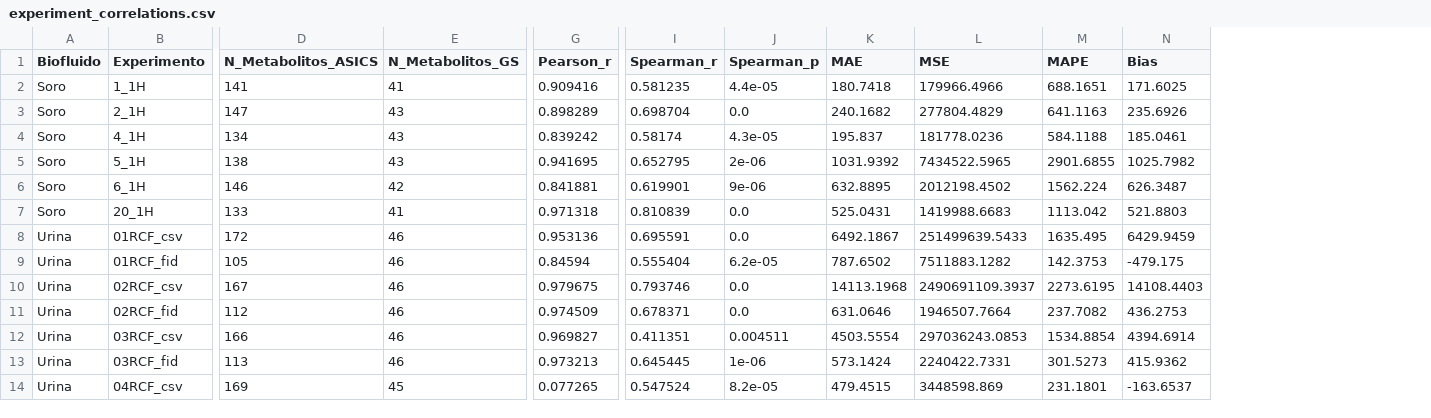
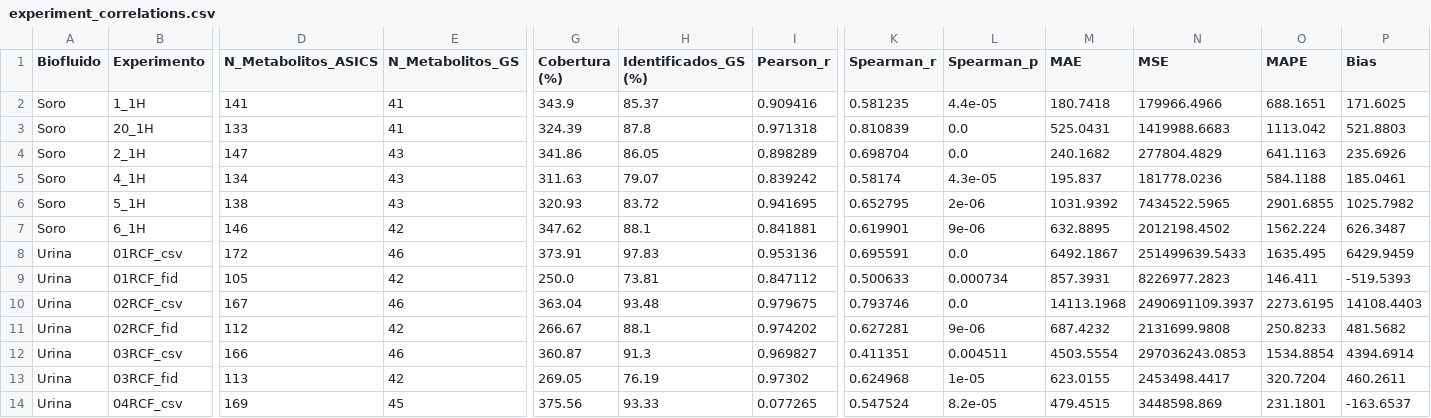
Before and after one commit to tiago-rods/NMR-data-analysis, a CSV file: Results/Statistics/ASICS statistics/experiment_correlations.csv, drawn as a sheet; only a part is shown, gaps mark what is left out; addresses are those after the commit; the diff covers the shown part only; the diff names each change by its address in the sheet, - before the commit and + after, or states it on an @@ line.

```diff
--- a/Results/Statistics/ASICS statistics/experiment_correlations.csv
+++ b/Results/Statistics/ASICS statistics/experiment_correlations.csv
+column G (Cobertura (%)), row 2: 343.9; rows 4-14: 341.86 | 311.63 | 320.93 | 347.62 | 373.91 | 250.0 | 363.04 | 266.67 | 360.87 | 269.05 | 375.56
+column H (Identificados_GS (%)), row 2: 85.37; rows 4-14: 86.05 | 79.07 | 83.72 | 88.1 | 97.83 | 73.81 | 93.48 | 88.1 | 91.3 | 76.19 | 93.33
@@ row 7 moved to row 3: Soro @@
-E9 (N_Metabolitos_GS): 46
+E9 (N_Metabolitos_GS): 42
-I9 (Pearson_r): 0.84594
+I9 (Pearson_r): 0.847112
-K9 (Spearman_r): 0.555404
+K9 (Spearman_r): 0.500633
-L9 (Spearman_p): 6.2e-05
+L9 (Spearman_p): 0.000734
-M9 (MAE): 787.6502
+M9 (MAE): 857.3931
-N9 (MSE): 7511883.1282
+N9 (MSE): 8226977.2823
-O9 (MAPE): 142.3753
+O9 (MAPE): 146.411
-P9 (Bias): -479.175
+P9 (Bias): -519.5393
-E11 (N_Metabolitos_GS): 46
+E11 (N_Metabolitos_GS): 42
-I11 (Pearson_r): 0.974509
+I11 (Pearson_r): 0.974202
-K11 (Spearman_r): 0.678371
+K11 (Spearman_r): 0.627281
-L11 (Spearman_p): 0.0
+L11 (Spearman_p): 9e-06
-M11 (MAE): 631.0646
+M11 (MAE): 687.4232
-N11 (MSE): 1946507.7664
+N11 (MSE): 2131699.9808
-O11 (MAPE): 237.7082
+O11 (MAPE): 250.8233
-P11 (Bias): 436.2753
+P11 (Bias): 481.5682
-E13 (N_Metabolitos_GS): 46
+E13 (N_Metabolitos_GS): 42
-I13 (Pearson_r): 0.973213
+I13 (Pearson_r): 0.97302
-K13 (Spearman_r): 0.645445
+K13 (Spearman_r): 0.624968
-L13 (Spearman_p): 1e-06
+L13 (Spearman_p): 1e-05
-M13 (MAE): 573.1424
+M13 (MAE): 623.0155
-N13 (MSE): 2240422.7331
+N13 (MSE): 2453498.4417
-O13 (MAPE): 301.5273
+O13 (MAPE): 320.7204
-P13 (Bias): 415.9362
+P13 (Bias): 460.2611
```
Also changed, not shown: 16 edited cells elsewhere in this file, Results/Statistics/ASICS statistics/metabolite_statistics.csv, Results/Statistics/MagMet/experiment_correlations.csv, 8 other files.
